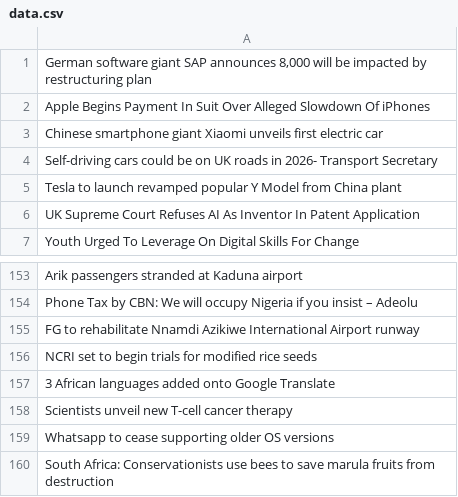
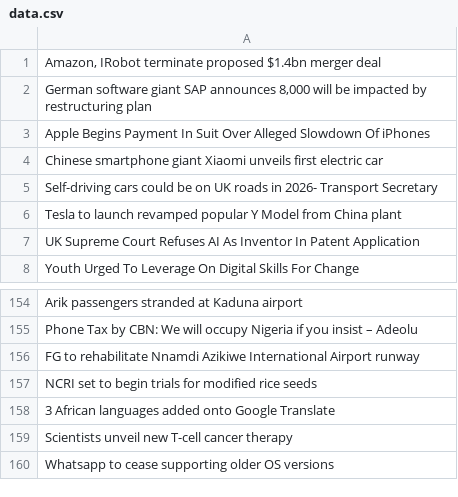
Before and after one commit to emekadefirst/DFI-230224-class-Advance-Python, a CSV file: data.csv, drawn as a sheet; only a part is shown, gaps mark what is left out.

```diff
--- a/data.csv
+++ b/data.csv
@@ -1 +1,2 @@
+"Amazon, IRobot terminate proposed $1.4bn merger deal"
 "German software giant SAP announces 8,000 will be impacted by restructuring plan"
@@ -159,2 +160 @@ Scientists unveil new T-cell cancer therapy
 Whatsapp to cease supporting older OS versions
-South Africa: Conservationists use bees to save marula fruits from destruction
```
Also changed, not shown: 2 other files.
